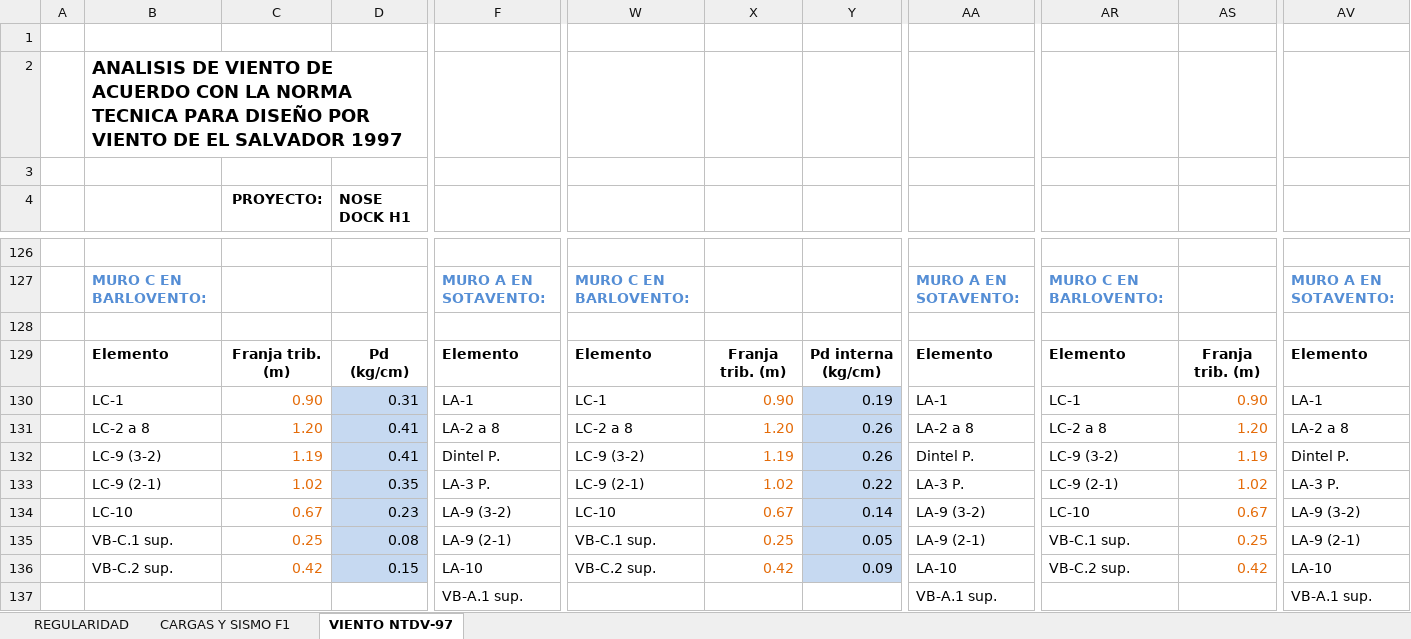
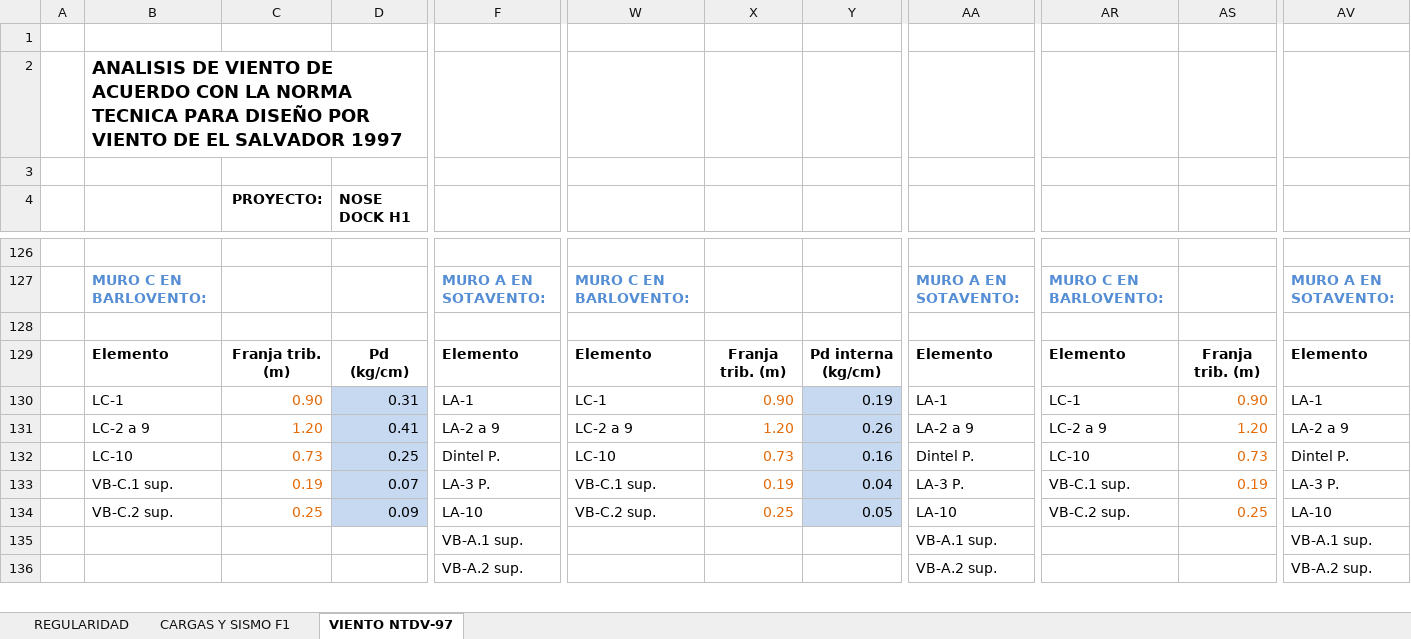
Before and after one commit to 1612567helumich/STAADS, an Excel workbook: 001_SISMO_VIENTO_SALVADOR_1.1.xlsx, sheet VIENTO NTDV-97, drawn as a sheet; only a part is shown, gaps mark what is left out; values as stored, in another font and other column widths than the file's, no borders; charts and pictures not drawn; removed rows and columns are numbered as before the commit, all else as after; rows hold the shown columns only; the diff covers the shown part only; the diff names each change by its address in the sheet, - before the commit and + after, or states it on an @@ line.

```diff
--- a/001_SISMO_VIENTO_SALVADOR_1.1.xlsx (sheet VIENTO NTDV-97)
+++ b/001_SISMO_VIENTO_SALVADOR_1.1.xlsx (sheet VIENTO NTDV-97)
-B131: LC-2 a 8
+B131: LC-2 a 9
-F131: LA-2 a 8
+F131: LA-2 a 9
-W131: LC-2 a 8
+W131: LC-2 a 9
-AA131: LA-2 a 8
+AA131: LA-2 a 9
-AR131: LC-2 a 8
+AR131: LC-2 a 9
-AV131: LA-2 a 8
+AV131: LA-2 a 9
-B132: LC-9 (3-2)
+B132: LC-10
-C132 (PROYECTO:): 1.19
+C132 (PROYECTO:): 0.73
-D132 (NOSE DOCK H1): 0.41
+D132 (NOSE DOCK H1): 0.25
-W132: LC-9 (3-2)
+W132: LC-10
-X132: 1.19
+X132: 0.73
-Y132: 0.26
+Y132: 0.16
-AR132: LC-9 (3-2)
+AR132: LC-10
-AS132: 1.19
+AS132: 0.73
-B133: LC-9 (2-1)
+B133: VB-C.1 sup.
-C133 (PROYECTO:): 1.02
+C133 (PROYECTO:): 0.19
-D133 (NOSE DOCK H1): 0.35
+D133 (NOSE DOCK H1): 0.07
-W133: LC-9 (2-1)
+W133: VB-C.1 sup.
-X133: 1.02
+X133: 0.19
-Y133: 0.22
+Y133: 0.04
-AR133: LC-9 (2-1)
+AR133: VB-C.1 sup.
-AS133: 1.02
+AS133: 0.19
-row 134:  | LC-10 | 0.67 | 0.23 | LA-9 (3-2) | LC-10 | 0.67 | 0.14 | LA-9 (3-2) | LC-10 | 0.67 | LA-9 (3-2)
-row 135:  | VB-C.1 sup. | 0.25 | 0.08 | LA-9 (2-1) | VB-C.1 sup. | 0.25 | 0.05 | LA-9 (2-1) | VB-C.1 sup. | 0.25 | LA-9 (2-1)
-row 136:  | VB-C.2 sup. | 0.42 | 0.15 | LA-10 | VB-C.2 sup. | 0.42 | 0.09 | LA-10 | VB-C.2 sup. | 0.42 | LA-10
+row 134:  | VB-C.2 sup. | 0.25 | 0.09 | LA-10 | VB-C.2 sup. | 0.25 | 0.05 | LA-10 | VB-C.2 sup. | 0.25 | LA-10
+row 135:  |  |  |  | VB-A.1 sup. |  |  |  | VB-A.1 sup. |  |  | VB-A.1 sup.
-F136: VB-A.1 sup.
+F136: VB-A.2 sup.
-AA136: VB-A.1 sup.
+AA136: VB-A.2 sup.
-AV136: VB-A.1 sup.
+AV136: VB-A.2 sup.
```
Also changed, not shown: 9 added rows, 44 removed rows, 109 edited cells and cell formats elsewhere in this sheet, formulas that keep their value, 2 other files.
